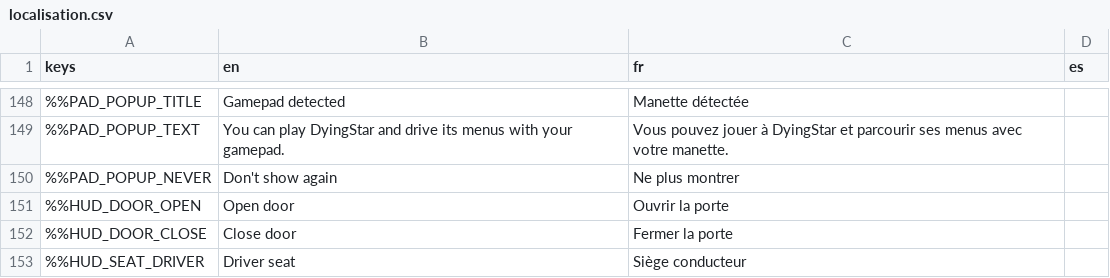
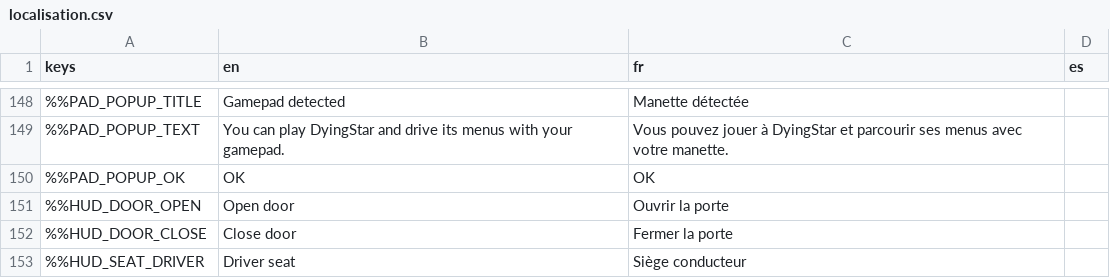
Before and after one commit to DyingStar-game/DyingStar, a CSV file: tools/localization/localisation.csv, drawn as a sheet; only a part is shown, gaps mark what is left out; removed rows and columns are numbered as before the commit, all else as after; the diff names each change by its address in the sheet, - before the commit and + after, or states it on an @@ line.

```diff
--- a/tools/localization/localisation.csv
+++ b/tools/localization/localisation.csv
-row 150: %%PAD_POPUP_NEVER | Don't show again | Ne plus montrer
+row 150: %%PAD_POPUP_OK | OK | OK
```
Also changed, not shown: 5 other files.
